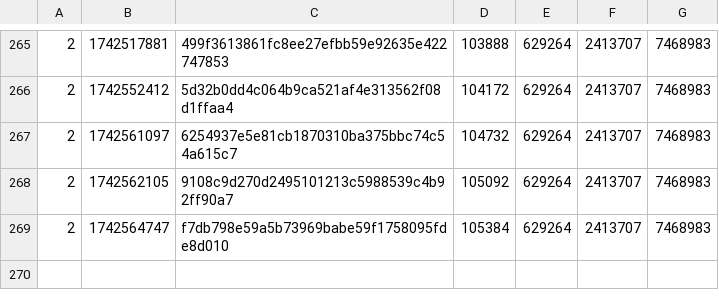
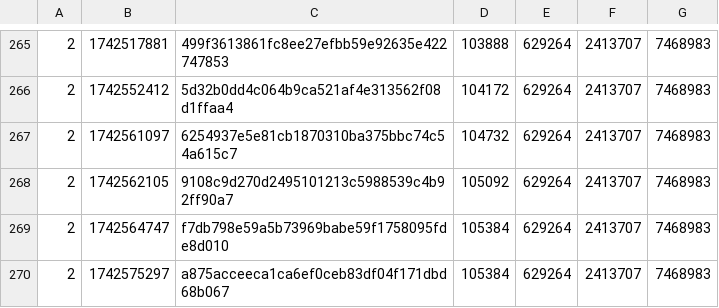
Before and after one commit to SAT-R/sa1, a CSV file: reports/progress-sa1-matching.csv, drawn as a sheet; only a part is shown, gaps mark what is left out; the diff names each change by its address in the sheet, - before the commit and + after, or states it on an @@ line.

```diff
--- a/reports/progress-sa1-matching.csv
+++ b/reports/progress-sa1-matching.csv
+row 270: 2 | 1742575297 | a875acceeca1ca6ef0ceb83df04f171dbd68b067 | 105384 | 629264 | 2413707 | 7468983
```
Also changed, not shown: reports/progress-sa1-nonmatching.csv, 2 other files.
